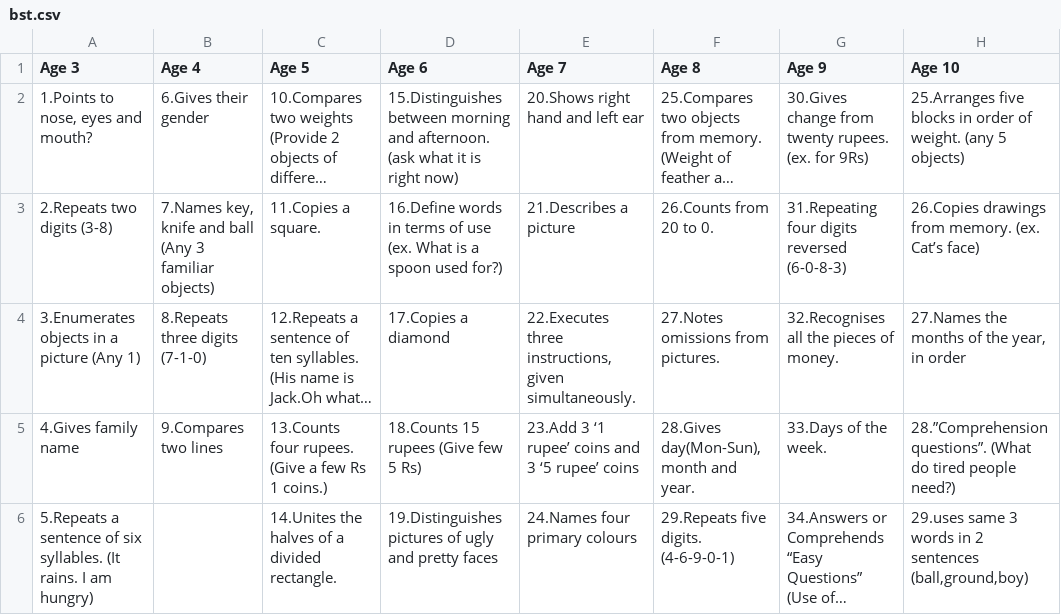
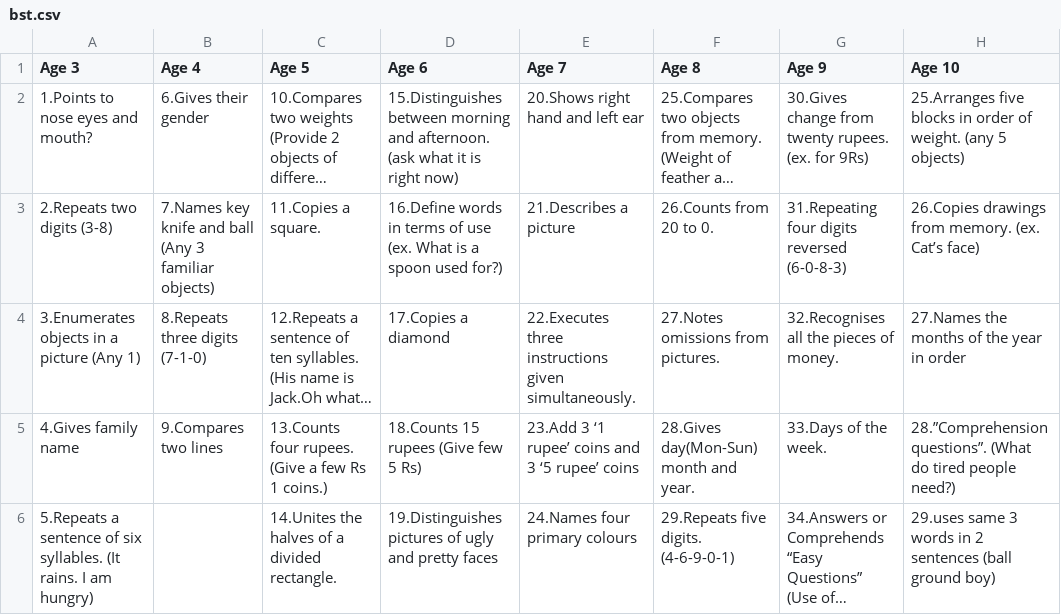
Before and after one commit to AdishRao/Krida_Web, a CSV file: static/BST/bst.csv, drawn as a sheet; long unchanged cells end in …; the diff names each change by its address in the sheet, - before the commit and + after, or states it on an @@ line.

```diff
--- a/static/BST/bst.csv
+++ b/static/BST/bst.csv
-A2 (Age 3): 1.Points to nose, eyes and mouth?
+A2 (Age 3): 1.Points to nose eyes and mouth?
-B3 (Age 4): 7.Names key, knife and…
+B3 (Age 4): 7.Names key knife and…
-E4 (Age 7): 22.Executes three instructions, given simultaneously.
+E4 (Age 7): 22.Executes three instructions given simultaneously.
-H4 (Age 10): 27.Names the months of the year, in order
+H4 (Age 10): 27.Names the months of the year in order
-F5 (Age 8): 28.Gives day(Mon-Sun), month and year.
+F5 (Age 8): 28.Gives day(Mon-Sun) month and year.
-H6 (Age 10): …2 sentences (ball,ground,boy)
+H6 (Age 10): …2 sentences (ball ground boy)
```
Also changed, not shown: 2 other files.
